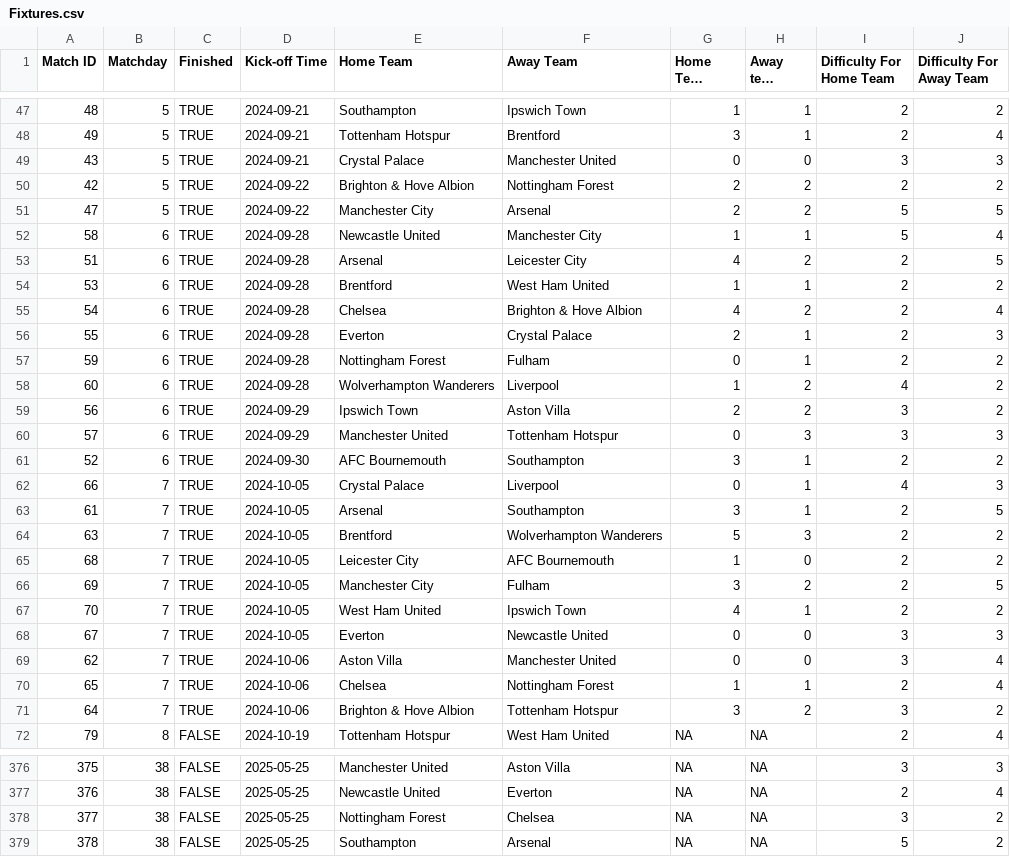
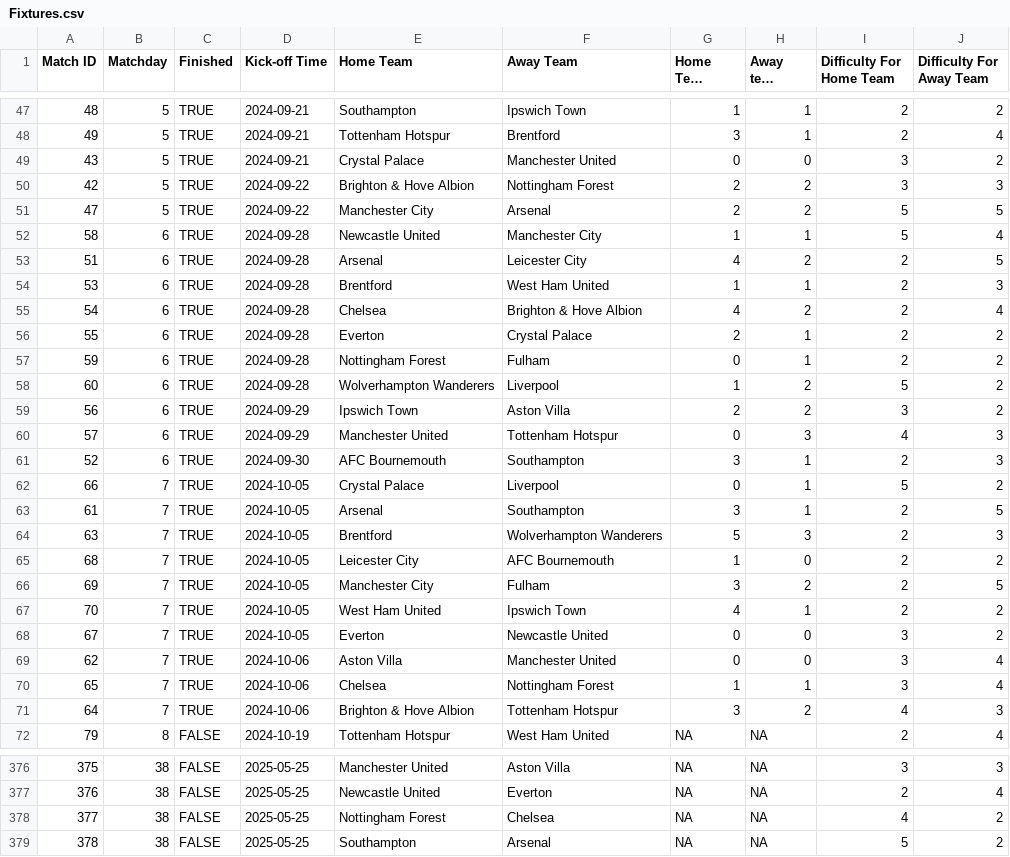
Before and after one commit to ARW4/FPL_Project, a CSV file: Fixtures.csv, drawn as a sheet; only a part is shown, gaps mark what is left out; long unchanged cells end in …; the diff covers the shown part only.

```diff
--- a/Fixtures.csv
+++ b/Fixtures.csv
@@ -48,4 +48,4 @@
 49,5,TRUE,"2024-09-21","Tottenham Hotspur","Brentford",3,1,2,4
-43,5,TRUE,"2024-09-21","Crystal Palace","Manchester United",0,0,3,3
-42,5,TRUE,"2024-09-22","Brighton & Hove Albion","Nottingham Forest",2,2,2,2
+43,5,TRUE,"2024-09-21","Crystal Palace","Manchester United",0,0,3,2
+42,5,TRUE,"2024-09-22","Brighton & Hove Albion","Nottingham Forest",2,2,3,3
 47,5,TRUE,"2024-09-22","Manchester City","Arsenal",2,2,5,5
@@ -53,13 +53,13 @@
 51,6,TRUE,"2024-09-28","Arsenal","Leicester City",4,2,2,5
-53,6,TRUE,"2024-09-28","Brentford","West Ham United",1,1,2,2
+53,6,TRUE,"2024-09-28","Brentford","West Ham United",1,1,2,3
 54,6,TRUE,"2024-09-28","Chelsea","Brighton & Hove Albion",4,2,2,4
-55,6,TRUE,"2024-09-28","Everton","Crystal Palace",2,1,2,3
+55,6,TRUE,"2024-09-28","Everton","Crystal Palace",2,1,2,2
 59,6,TRUE,"2024-09-28","Nottingham Forest","Fulham",0,1,2,2
-60,6,TRUE,"2024-09-28","Wolverhampton Wanderers","Liverpool",1,2,4,2
+60,6,TRUE,"2024-09-28","Wolverhampton Wanderers","Liverpool",1,2,5,2
 56,6,TRUE,"2024-09-29","Ipswich Town","Aston Villa",2,2,3,2
-57,6,TRUE,"2024-09-29","Manchester United","Tottenham Hotspur",0,3,3,3
-52,6,TRUE,"2024-09-30","AFC Bournemouth","Southampton",3,1,2,2
-66,7,TRUE,"2024-10-05","Crystal Palace","Liverpool",0,1,4,3
+57,6,TRUE,"2024-09-29","Manchester United","Tottenham Hotspur",0,3,4,3
+52,6,TRUE,"2024-09-30","AFC Bournemouth","Southampton",3,1,2,3
+66,7,TRUE,"2024-10-05","Crystal Palace","Liverpool",0,1,5,2
 61,7,TRUE,"2024-10-05","Arsenal","Southampton",3,1,2,5
-63,7,TRUE,"2024-10-05","Brentford","Wolverhampton Wanderers",5,3,2,2
+63,7,TRUE,"2024-10-05","Brentford","Wolverhampton Wanderers",5,3,2,3
 68,7,TRUE,"2024-10-05","Leicester City","AFC Bournemouth",1,0,2,2
@@ -67,6 +67,6 @@
 70,7,TRUE,"2024-10-05","West Ham United","Ipswich Town",4,1,2,2
-67,7,TRUE,"2024-10-05","Everton","Newcastle United",0,0,3,3
+67,7,TRUE,"2024-10-05","Everton","Newcastle United",0,0,3,2
 62,7,TRUE,"2024-10-06","Aston Villa","Manchester United",0,0,3,4
-65,7,TRUE,"2024-10-06","Chelsea","Nottingham Forest",1,1,2,4
-64,7,TRUE,"2024-10-06","Brighton & Hove Albion","Tottenham Hotspur",3,2,3,2
+65,7,TRUE,"2024-10-06","Chelsea","Nottingham Forest",1,1,3,4
+64,7,TRUE,"2024-10-06","Brighton & Hove Albion","Tottenham Hotspur",3,2,4,3
 79,8,FALSE,"2024-10-19","Tottenham Hotspur","West Ham United",NA,NA,2,4
@@ -377,3 +377,3 @@
 376,38,FALSE,"2025-05-25","Newcastle United","Everton",NA,NA,2,4
-377,38,FALSE,"2025-05-25","Nottingham Forest","Chelsea",NA,NA,3,2
+377,38,FALSE,"2025-05-25","Nottingham Forest","Chelsea",NA,NA,4,2
 378,38,FALSE,"2025-05-25","Southampton","Arsenal",NA,NA,5,2
```
Also changed, not shown: 155 edited cells elsewhere in this file, Player_Info.csv, Standings.csv.
